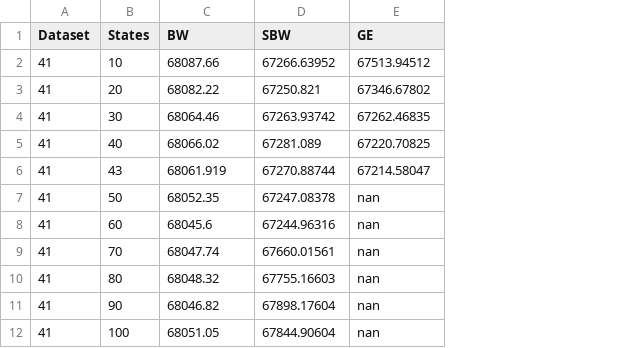
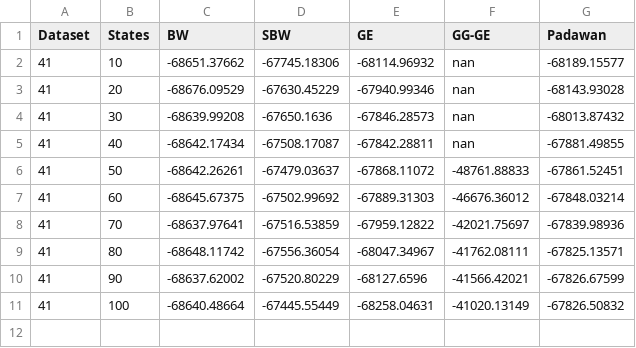
Before and after one commit to kentmc/P7-Machine-Intelligence, a CSV file: Report/content/Experiments/graphdata/set41.csv, drawn as a sheet; removed rows and columns are numbered as before the commit, all else as after; the diff names each change by its address in the sheet, - before the commit and + after, or states it on an @@ line.

```diff
--- a/Report/content/Experiments/graphdata/set41.csv
+++ b/Report/content/Experiments/graphdata/set41.csv
+column F (GG-GE), rows 2-11: nan | nan | nan | nan | -48761.88833 | -46676.36012 | -42021.75697 | -41762.08111 | -41566.42021 | -41020.13149
+column G (Padawan), rows 2-11: -68189.15577 | -68143.93028 | -68013.87432 | -67881.49855 | -67861.52451 | -67848.03214 | -67839.98936 | -67825.13571 | -67826.67599 | -67826.50832
-C2 (BW): 68087.66
+C2 (BW): -68651.37662
-D2 (SBW): 67266.63952
+D2 (SBW): -67745.18306
-E2 (GE): 67513.94512
+E2 (GE): -68114.96932
-C3 (BW): 68082.22
+C3 (BW): -68676.09529
-D3 (SBW): 67250.821
+D3 (SBW): -67630.45229
-E3 (GE): 67346.67802
+E3 (GE): -67940.99346
-C4 (BW): 68064.46
+C4 (BW): -68639.99208
-D4 (SBW): 67263.93742
+D4 (SBW): -67650.1636
-E4 (GE): 67262.46835
+E4 (GE): -67846.28573
-C5 (BW): 68066.02
+C5 (BW): -68642.17434
-D5 (SBW): 67281.089
+D5 (SBW): -67508.17087
-E5 (GE): 67220.70825
+E5 (GE): -67842.28811
-row 6: 41 | 43 | 68061.919 | 67270.88744 | 67214.58047
-C6 (BW): 68052.35
+C6 (BW): -68642.26261
-D6 (SBW): 67247.08378
+D6 (SBW): -67479.03637
-E6 (GE): nan
+E6 (GE): -67868.11072
-C7 (BW): 68045.6
+C7 (BW): -68645.67375
-D7 (SBW): 67244.96316
+D7 (SBW): -67502.99692
-E7 (GE): nan
+E7 (GE): -67889.31303
-C8 (BW): 68047.74
+C8 (BW): -68637.97641
-D8 (SBW): 67660.01561
+D8 (SBW): -67516.53859
-E8 (GE): nan
+E8 (GE): -67959.12822
-C9 (BW): 68048.32
+C9 (BW): -68648.11742
-D9 (SBW): 67755.16603
+D9 (SBW): -67556.36054
-E9 (GE): nan
+E9 (GE): -68047.34967
-C10 (BW): 68046.82
+C10 (BW): -68637.62002
-D10 (SBW): 67898.17604
+D10 (SBW): -67520.80229
-E10 (GE): nan
+E10 (GE): -68127.6596
-C11 (BW): 68051.05
+C11 (BW): -68640.48664
-D11 (SBW): 67844.90604
+D11 (SBW): -67445.55449
-E11 (GE): nan
+E11 (GE): -68258.04631
```
Also changed, not shown: Report/content/Experiments/graphdata/set23.csv, Report/content/Experiments/graphdata/set32.csv, 8 other files.
